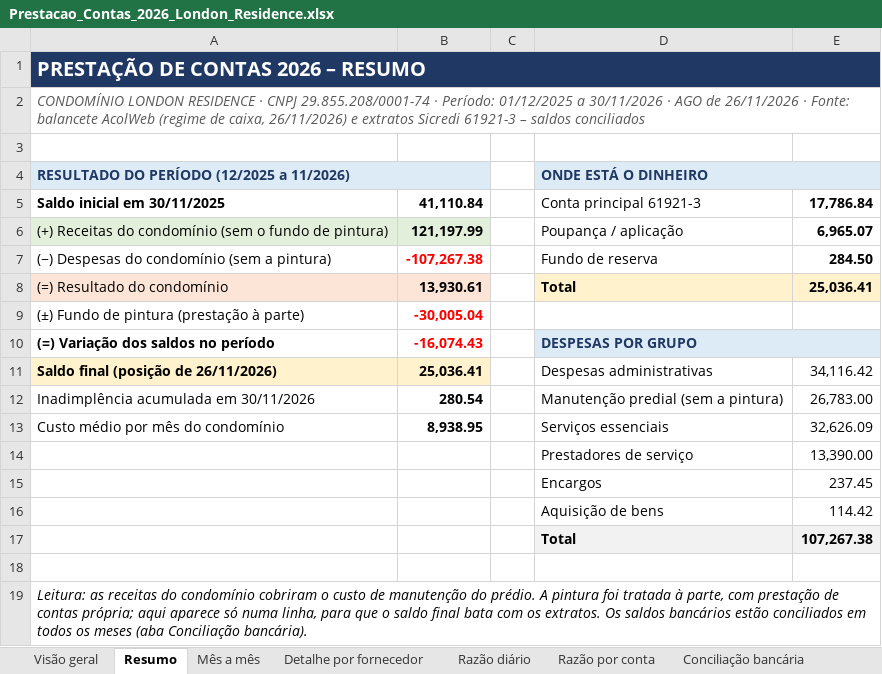
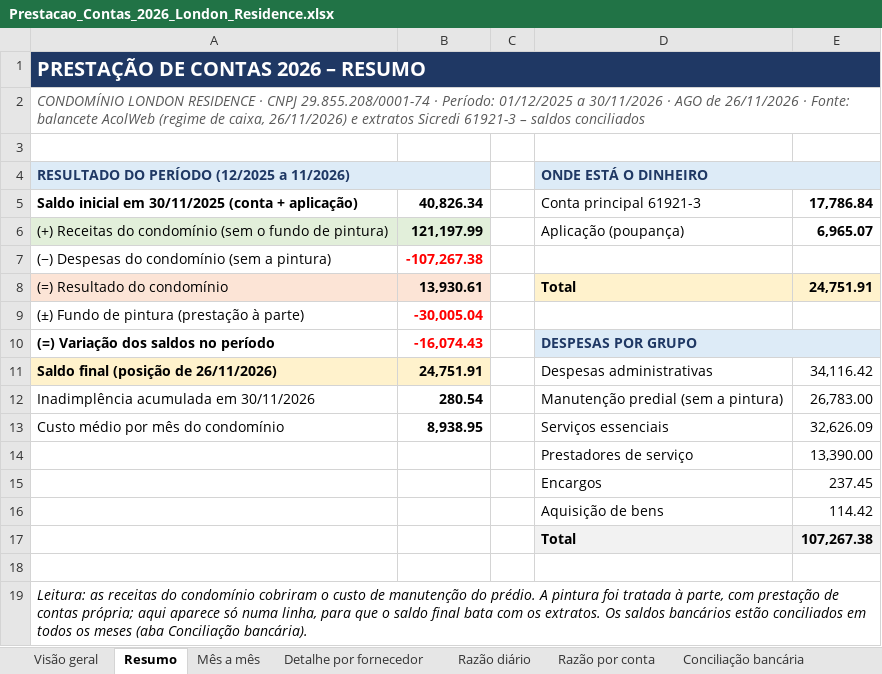
Before and after one commit to ROFContabilidade/Meus-Projetos, an Excel workbook: London-Residence/Prestacao_Contas_2026_London_Residence.xlsx, sheet Resumo, drawn as a sheet; values as stored, in another font and other column widths than the file's, no borders; charts and pictures not drawn; the diff names each change by its address in the sheet, - before the commit and + after, or states it on an @@ line.

```diff
--- a/London-Residence/Prestacao_Contas_2026_London_Residence.xlsx (sheet Resumo)
+++ b/London-Residence/Prestacao_Contas_2026_London_Residence.xlsx (sheet Resumo)
-A5: Saldo inicial em 30/11/2025
+A5: Saldo inicial em 30/11/2025 (conta + aplicação)
-B5: 41,110.84
+B5: 40,826.34
-D6: Poupança / aplicação
+D6: Aplicação (poupança)
-D7: Fundo de reserva
+D7: (empty)
-E7: 284.50
+E7: (empty)
-E8: 25,036.41
+E8: 24,751.91
-B11: 25,036.41
+B11: 24,751.91
```
Also changed, not shown: sheet Mês a mês, sheet Conciliação bancária, sheet Visão geral, 2 other files.
